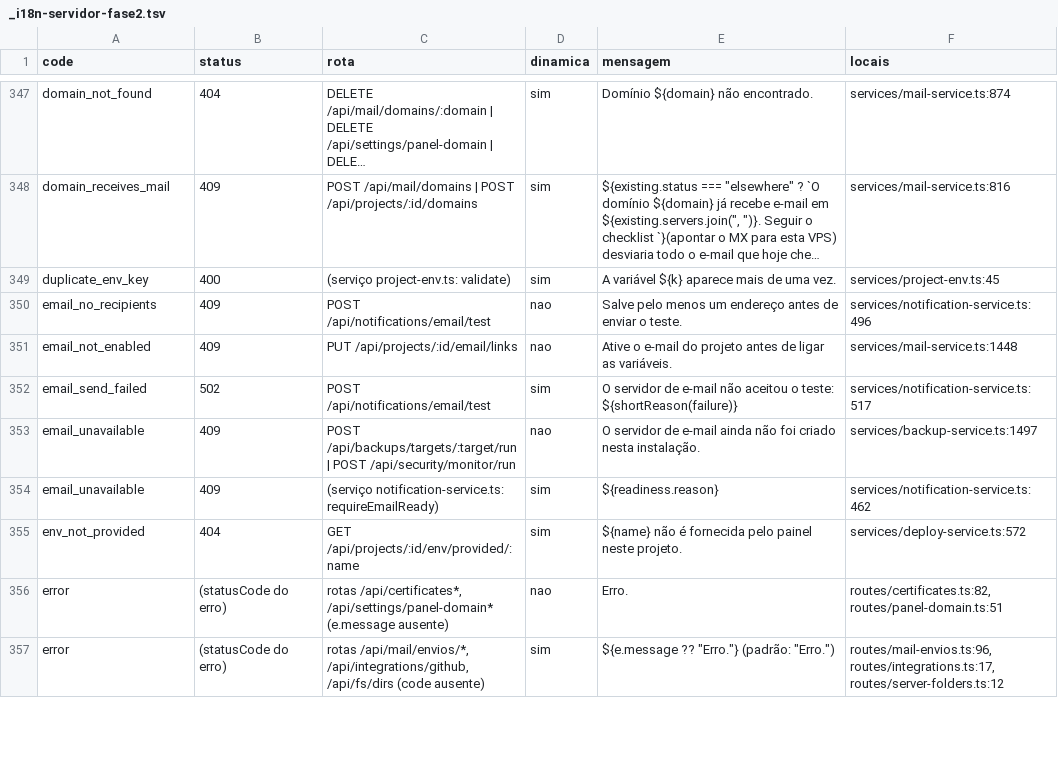
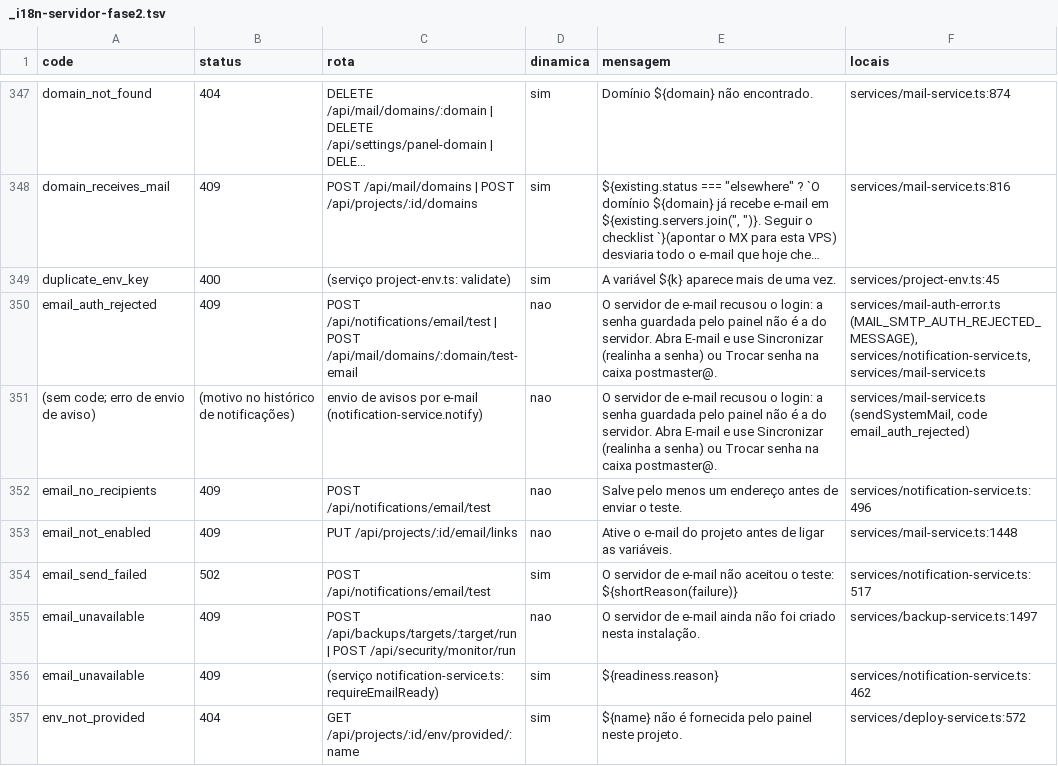
Before and after one commit to kelvindk9w/tws-panel, a TSV file: comoFuncionaSistema/_i18n-servidor-fase2.tsv, drawn as a sheet; only a part is shown, gaps mark what is left out; the shorter side is filled out with more unchanged rows; long unchanged cells end in …; the diff names each change by its address in the sheet, - before the commit and + after, or states it on an @@ line.

```diff
--- a/comoFuncionaSistema/_i18n-servidor-fase2.tsv
+++ b/comoFuncionaSistema/_i18n-servidor-fase2.tsv
+row 350: email_auth_rejected | 409 | POST /api/notifications/email/test | POST /api/mail/domains/:domain/test-email | nao | O servidor de e-mail recusou o login: a senha guardada pelo painel não é a do servidor. Abra E-mail e use Sincronizar (realinha a senha) ou Trocar senha na caixa postmaster@. | services/mail-auth-error.ts (MAIL_SMTP_AUTH_REJECTED_MESSAGE), services/notification-service.ts, services/mail-service.ts
+row 351: (sem code; erro de envio de aviso) | (motivo no histórico de notificações) | envio de avisos por e-mail (notification-service.notify) | nao | O servidor de e-mail recusou o login: a senha guardada pelo painel não é a do servidor. Abra E-mail e use Sincronizar (realinha a senha) ou Trocar senha na caixa postmaster@. | services/mail-service.ts (sendSystemMail, code email_auth_rejected)
```
Also changed, not shown: 33 other files.
